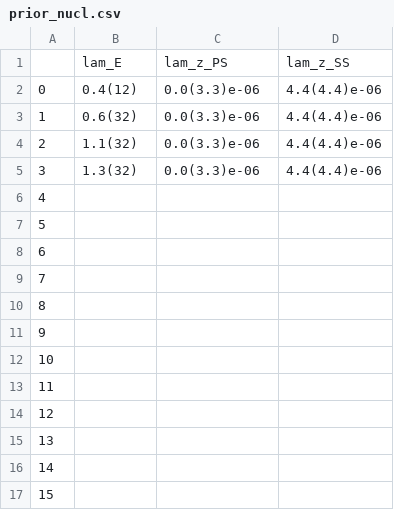
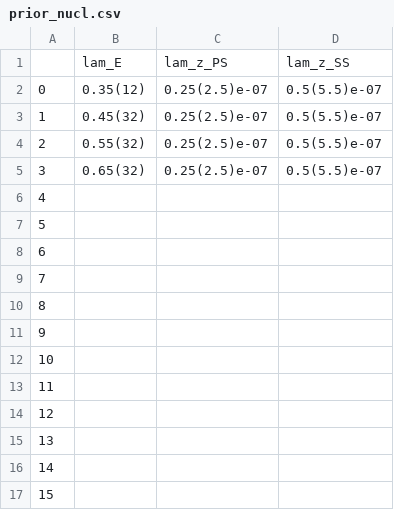
Before and after one commit to gdbrad/gmo_relation, a CSV file: priors/a06m220L/lambda_z/prior_nucl.csv, drawn as a sheet.

```diff
--- a/priors/a06m220L/lambda_z/prior_nucl.csv
+++ b/priors/a06m220L/lambda_z/prior_nucl.csv
@@ -1,6 +1,6 @@
 ,lam_E,lam_z_PS,lam_z_SS
-0,0.4(12),0.0(3.3)e-06,4.4(4.4)e-06
-1,0.6(32),0.0(3.3)e-06,4.4(4.4)e-06
-2,1.1(32),0.0(3.3)e-06,4.4(4.4)e-06
-3,1.3(32),0.0(3.3)e-06,4.4(4.4)e-06
+0,0.35(12),0.25(2.5)e-07,0.5(5.5)e-07
+1,0.45(32),0.25(2.5)e-07,0.5(5.5)e-07
+2,0.55(32),0.25(2.5)e-07,0.5(5.5)e-07
+3,0.65(32),0.25(2.5)e-07,0.5(5.5)e-07
 4,,,
```
Also changed, not shown: priors/a06m220L/proton/prior_nucl.csv, priors/a06m220L/sigma_p/prior_nucl.csv, 6 other files.
